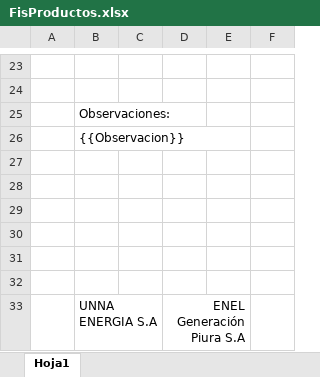
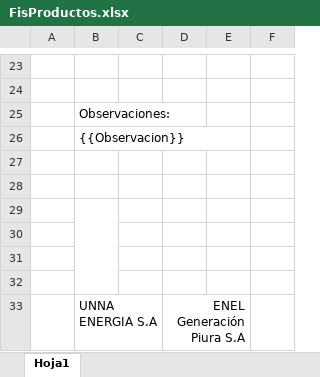
Before and after one commit to extspperu/UnnaReportesOperativos, an Excel workbook: Unna.OperationalReport.WebSite/wwwroot/plantillas/reporte/diario/FisProductos.xlsx, sheet Hoja1, drawn as a sheet; only a part is shown, gaps mark what is left out; values as stored, in another font and other column widths than the file's, no borders; charts and pictures not drawn; the diff names each change by its address in the sheet, - before the commit and + after, or states it on an @@ line.

Commit message:
subir cambios de reportes

```diff
--- a/Unna.OperationalReport.WebSite/wwwroot/plantillas/reporte/diario/FisProductos.xlsx (sheet Hoja1)
+++ b/Unna.OperationalReport.WebSite/wwwroot/plantillas/reporte/diario/FisProductos.xlsx (sheet Hoja1)
+B29:B32 merged
```
Also changed, not shown: charts or pictures, Unna.OperationalReport.WebSite/wwwroot/plantillas/reporte/diario/BoletaBalanceEnergia.xlsx, Unna.OperationalReport.WebSite/wwwroot/plantillas/reporte/diario/BoletaDeterminacionVolGNA.xlsx, 32 other files.
